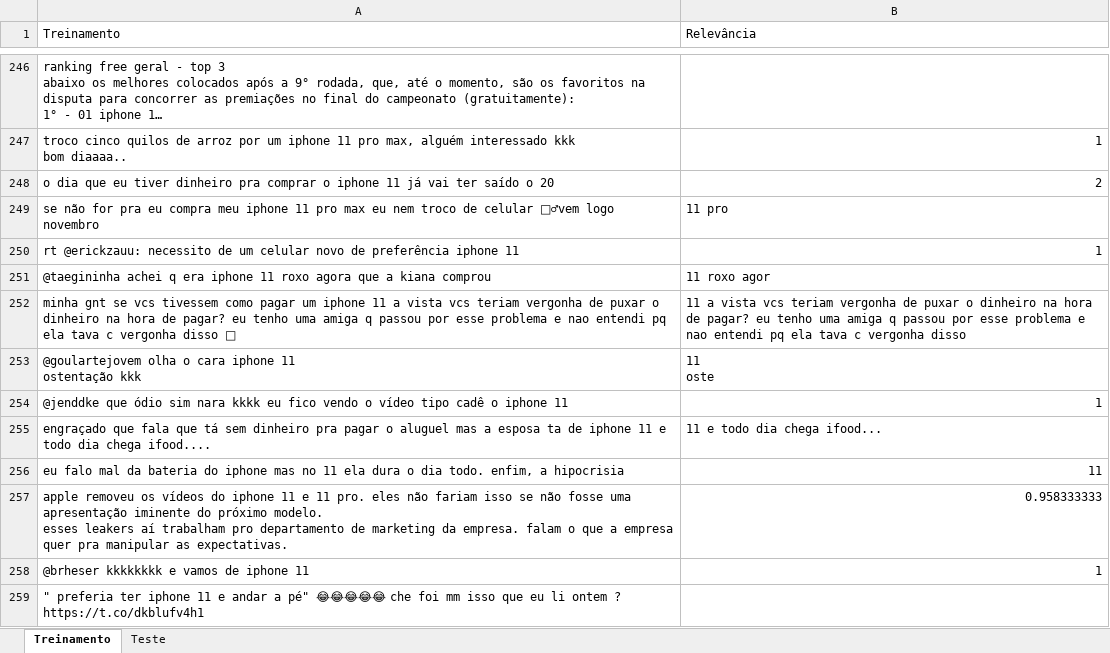
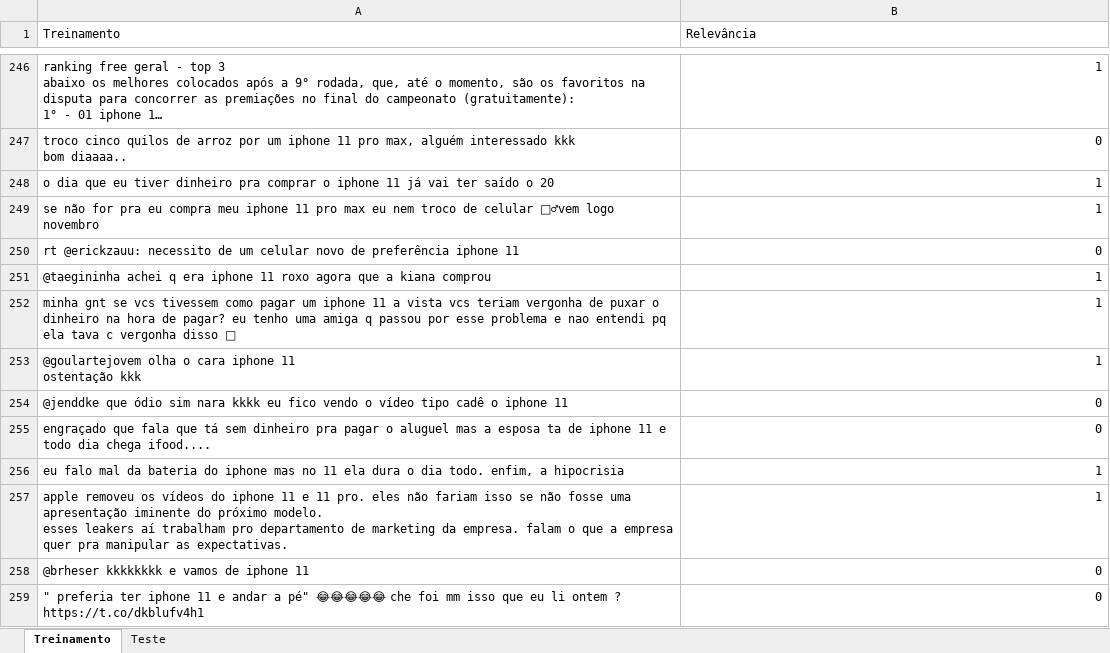
Before and after one commit to GustavoG-bot/projeto1data, an Excel workbook: IPhone 11.xlsx, sheet Treinamento, drawn as a sheet; only a part is shown, gaps mark what is left out; long unchanged cells end in …; values as stored, in another font and other column widths than the file's, no cell formats; ↵ is a line break in a cell; the diff covers the shown part only; the diff names each change by its address in the sheet, - before the commit and + after, or states it on an @@ line.

```diff
--- a/IPhone 11.xlsx (sheet Treinamento)
+++ b/IPhone 11.xlsx (sheet Treinamento)
-B246 (Relevância): (empty)
+B246 (Relevância): 1
-B247 (Relevância): 1
+B247 (Relevância): 0
-B248 (Relevância): 2
+B248 (Relevância): 1
-B249 (Relevância): 11 pro
+B249 (Relevância): 1
-B250 (Relevância): 1
+B250 (Relevância): 0
-B251 (Relevância): 11 roxo agor
+B251 (Relevância): 1
-B252 (Relevância): 11 a vista vcs teriam vergonha de puxar o dinheiro na hora de pagar? eu tenho uma amiga q passou por esse problema e nao entendi pq ela tava c vergonha disso
+B252 (Relevância): 1
-B253 (Relevância): 11 ↵ oste
+B253 (Relevância): 1
-B254 (Relevância): 1
+B254 (Relevância): 0
-B255 (Relevância): 11 e todo dia chega ifood...
+B255 (Relevância): 0
-B256 (Relevância): 11
+B256 (Relevância): 1
-B257 (Relevância): 0.958333333
+B257 (Relevância): 1
-B258 (Relevância): 1
+B258 (Relevância): 0
-B259 (Relevância): (empty)
+B259 (Relevância): 0
```
Also changed, not shown: 110 edited cells elsewhere in this sheet, cell formats.
